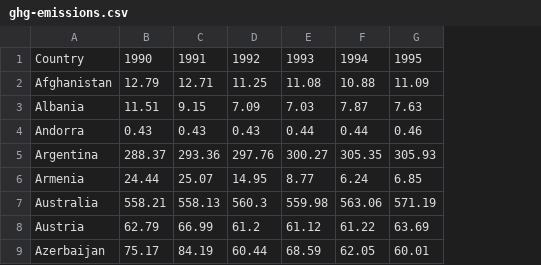
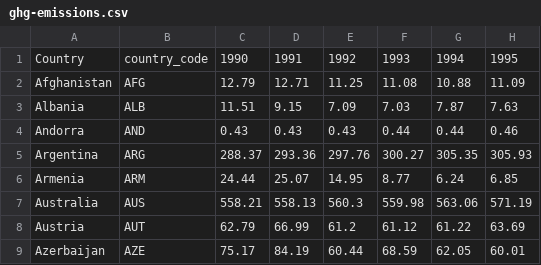
Before and after one commit to jianingZhou28321367/ass2, a CSV file: Data/ghg-emissions.csv, drawn as a sheet; only a part is shown; the diff names each change by its address in the sheet, - before the commit and + after, or states it on an @@ line.

```diff
--- a/Data/ghg-emissions.csv
+++ b/Data/ghg-emissions.csv
+column B, rows 1-9: country_code | AFG | ALB | AND | ARG | ARM | AUS | AUT | AZE
```
Also changed, not shown: Data/GDP_annual_growth.csv.
